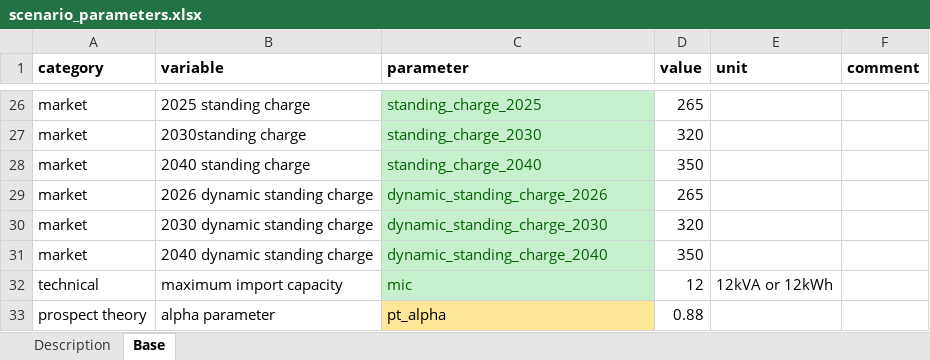
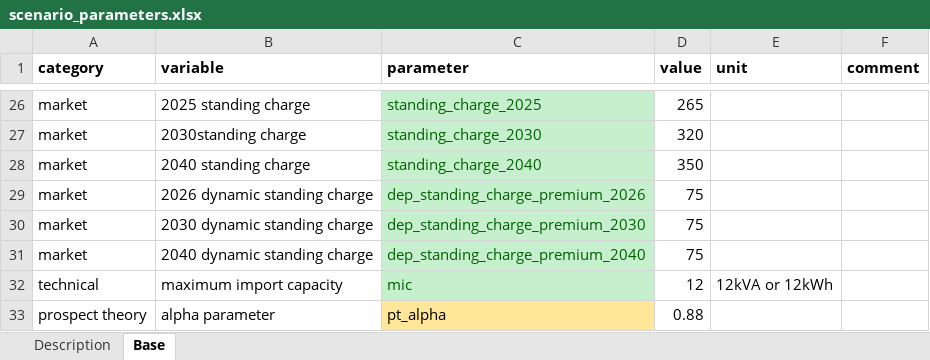
Before and after one commit to Phalacrocorax-gaimardi/depmicrosimr, an Excel workbook: inst/ext_data/scenario_parameters.xlsx, sheet Base, drawn as a sheet; only a part is shown, gaps mark what is left out; values as stored, in another font and other column widths than the file's, no borders; the diff names each change by its address in the sheet, - before the commit and + after, or states it on an @@ line.

Commit message:
cost parameter units

```diff
--- a/inst/ext_data/scenario_parameters.xlsx (sheet Base)
+++ b/inst/ext_data/scenario_parameters.xlsx (sheet Base)
-C29 (parameter): dynamic_standing_charge_2026
+C29 (parameter): dep_standing_charge_premium_2026
-D29 (value): 265
+D29 (value): 75
-C30 (parameter): dynamic_standing_charge_2030
+C30 (parameter): dep_standing_charge_premium_2030
-D30 (value): 320
+D30 (value): 75
-C31 (parameter): dynamic_standing_charge_2040
+C31 (parameter): dep_standing_charge_premium_2040
-D31 (value): 350
+D31 (value): 75
```
Also changed, not shown: 19 other files.
